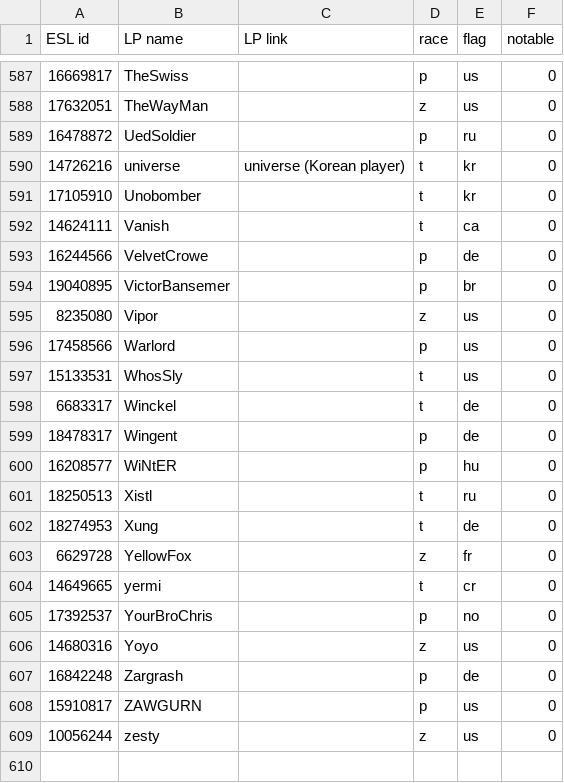
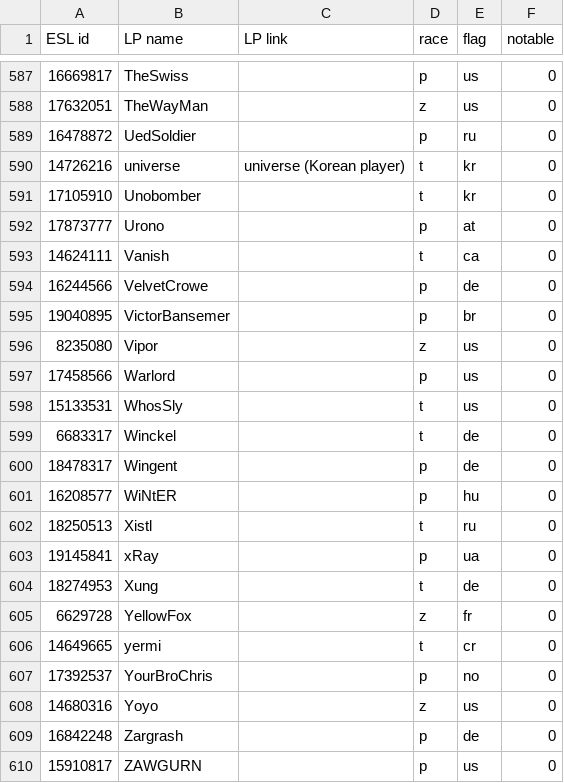
Before and after one commit to Steap/liquipedia-scripts, a CSV file: liquipedia_scripts/data/ept-cups-known-players.csv, drawn as a sheet; only a part is shown, gaps mark what is left out; the shorter side is filled out with more unchanged rows.

Commit message:
Known players: add Urono and xRay

```diff
--- a/liquipedia_scripts/data/ept-cups-known-players.csv
+++ b/liquipedia_scripts/data/ept-cups-known-players.csv
@@ -591,2 +591,3 @@ ESL id,LP name,LP link,race,flag,notable
 17105910,Unobomber,,t,kr,0
+17873777,Urono,,p,at,0
 14624111,Vanish,,t,ca,0
@@ -601,2 +602,3 @@ ESL id,LP name,LP link,race,flag,notable
 18250513,Xistl,,t,ru,0
+19145841,xRay,,p,ua,0
 18274953,Xung,,t,de,0
```
